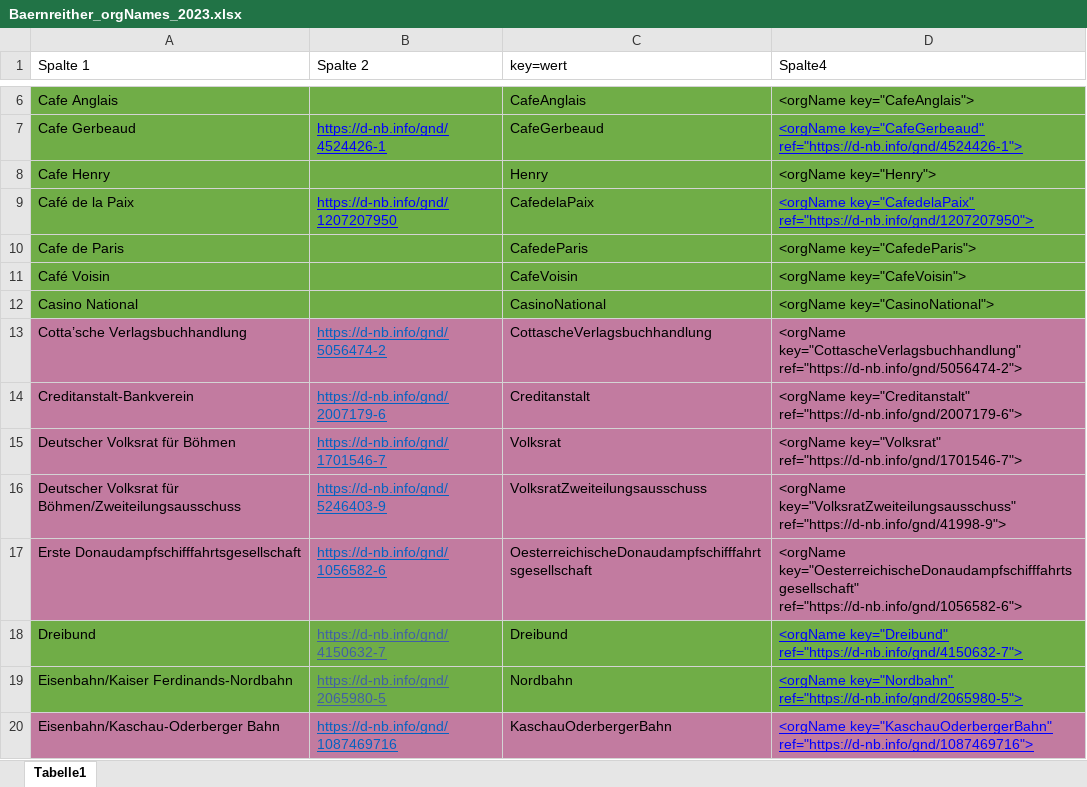
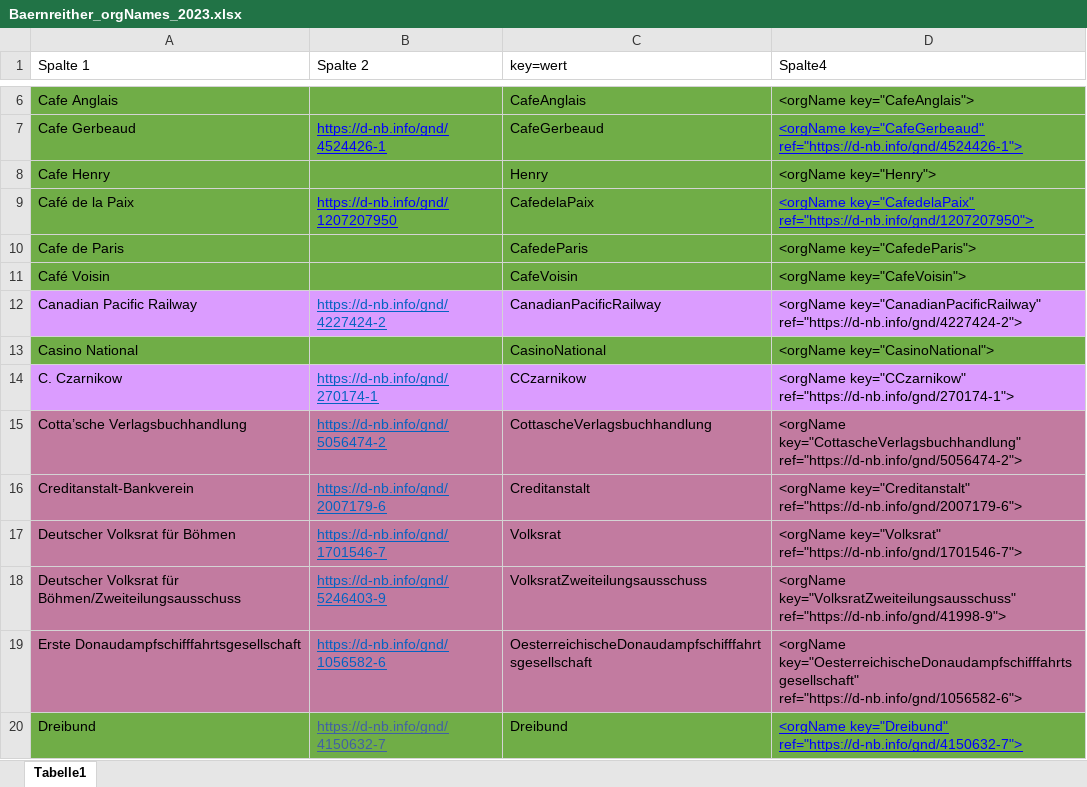
Before and after one commit to KfNGOe/baernreither-data, an Excel workbook: data/xlsx/Baernreither_orgNames_2023.xlsx, sheet Tabelle1, drawn as a sheet; only a part is shown, gaps mark what is left out; the shorter side is filled out with more unchanged rows; values as stored, in another font and other column widths than the file's, no borders; table styles not drawn; the diff names each change by its address in the sheet, - before the commit and + after, or states it on an @@ line.

Commit message:
Update Baernreither_orgNames_2023.xlsx

```diff
--- a/data/xlsx/Baernreither_orgNames_2023.xlsx (sheet Tabelle1)
+++ b/data/xlsx/Baernreither_orgNames_2023.xlsx (sheet Tabelle1)
+row 12: Canadian Pacific Railway | https://d-nb.info/gnd/4227424-2 | CanadianPacificRailway | <orgName key="CanadianPacificRailway" ref="https://d-nb.info/gnd/4227424-2">
+row 14: C. Czarnikow | https://d-nb.info/gnd/270174-1 | CCzarnikow | <orgName key="CCzarnikow" ref="https://d-nb.info/gnd/270174-1">
```
